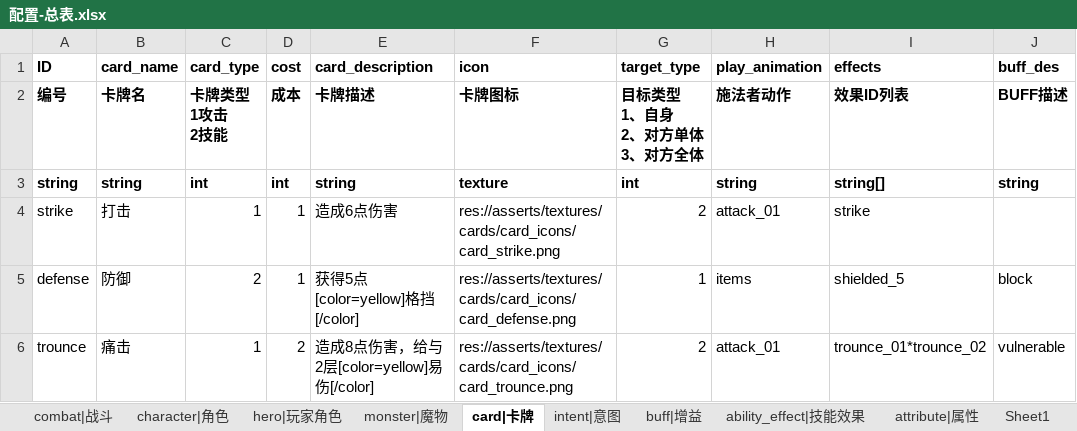
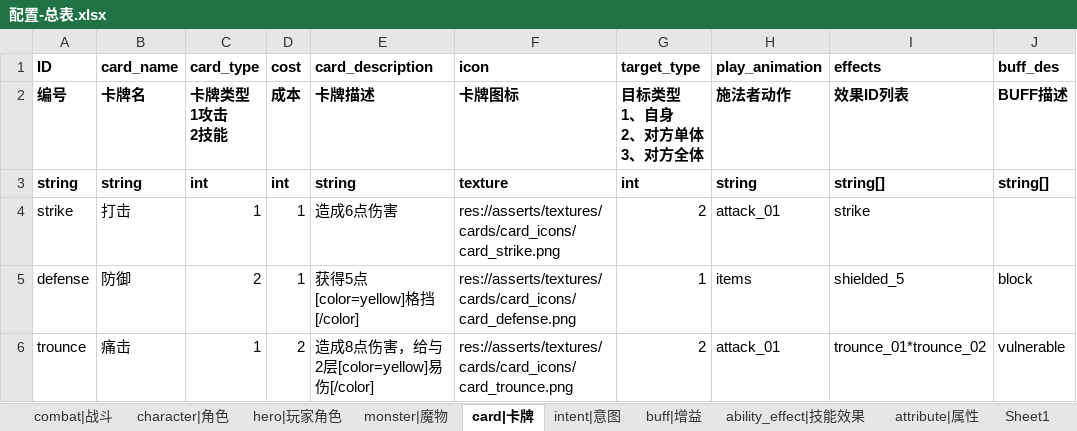
Before and after one commit to Liweimin0512/projectSX, an Excel workbook: xlsdir/配置-总表.xlsx, sheet card|卡牌, drawn as a sheet; values as stored, in another font and other column widths than the file's, no borders; the diff names each change by its address in the sheet, - before the commit and + after, or states it on an @@ line.

```diff
--- a/xlsdir/配置-总表.xlsx (sheet card|卡牌)
+++ b/xlsdir/配置-总表.xlsx (sheet card|卡牌)
-J3 (buff_des): string
+J3 (buff_des): string[]
```
Also changed, not shown: sheet buff|增益, 15 other files.
